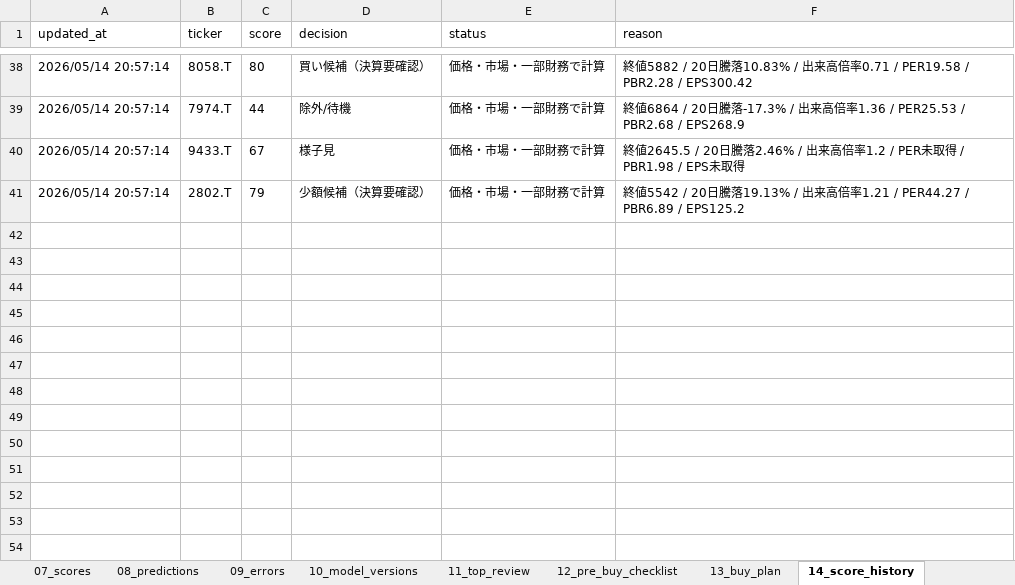
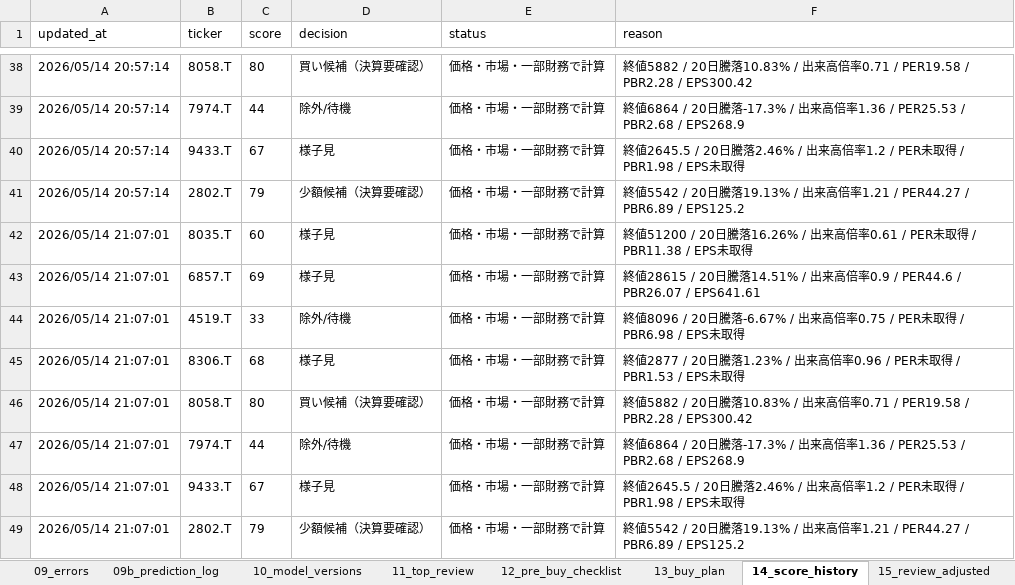
Before and after one commit to ob198-cpu/kabu, an Excel workbook: stock_decision_mvp_calculated.xlsx, sheet 14_score_history, drawn as a sheet; only a part is shown, gaps mark what is left out; values as stored, in another font and other column widths than the file's, no borders; the diff names each change by its address in the sheet, - before the commit and + after, or states it on an @@ line.

```diff
--- a/stock_decision_mvp_calculated.xlsx (sheet 14_score_history)
+++ b/stock_decision_mvp_calculated.xlsx (sheet 14_score_history)
+sheet tab: 09b_prediction_log
+row 42: 2026/05/14 21:07:01 | 8035.T | 60 | 様子見 | 価格・市場・一部財務で計算 | 終値51200 / 20日騰落16.26% / 出来高倍率0.61 / PER未取得 / PBR11.38 / EPS未取得
+row 43: 2026/05/14 21:07:01 | 6857.T | 69 | 様子見 | 価格・市場・一部財務で計算 | 終値28615 / 20日騰落14.51% / 出来高倍率0.9 / PER44.6 / PBR26.07 / EPS641.61
+row 44: 2026/05/14 21:07:01 | 4519.T | 33 | 除外/待機 | 価格・市場・一部財務で計算 | 終値8096 / 20日騰落-6.67% / 出来高倍率0.75 / PER未取得 / PBR6.98 / EPS未取得
+row 45: 2026/05/14 21:07:01 | 8306.T | 68 | 様子見 | 価格・市場・一部財務で計算 | 終値2877 / 20日騰落1.23% / 出来高倍率0.96 / PER未取得 / PBR1.53 / EPS未取得
+row 46: 2026/05/14 21:07:01 | 8058.T | 80 | 買い候補（決算要確認） | 価格・市場・一部財務で計算 | 終値5882 / 20日騰落10.83% / 出来高倍率0.71 / PER19.58 / PBR2.28 / EPS300.42
+row 47: 2026/05/14 21:07:01 | 7974.T | 44 | 除外/待機 | 価格・市場・一部財務で計算 | 終値6864 / 20日騰落-17.3% / 出来高倍率1.36 / PER25.53 / PBR2.68 / EPS268.9
+row 48: 2026/05/14 21:07:01 | 9433.T | 67 | 様子見 | 価格・市場・一部財務で計算 | 終値2645.5 / 20日騰落2.46% / 出来高倍率1.2 / PER未取得 / PBR1.98 / EPS未取得
+row 49: 2026/05/14 21:07:01 | 2802.T | 79 | 少額候補（決算要確認） | 価格・市場・一部財務で計算 | 終値5542 / 20日騰落19.13% / 出来高倍率1.21 / PER44.27 / PBR6.89 / EPS125.2
```
Also changed, not shown: sheet 03_raw_macro_latest, sheet 02_raw_prices_latest, sheet 04_fundamentals, sheet 07_scores, sheet 11_top_review, sheet 15_review_adjusted, 4 more sheets, 3 other files.
